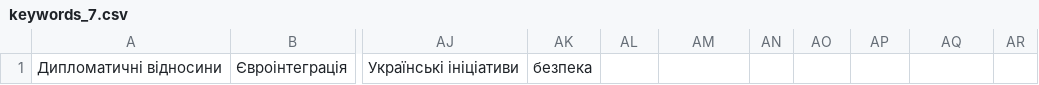
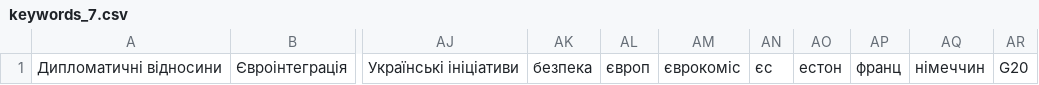
Before and after one commit to bohutahennadii/project, a CSV file: keywords/keywords_7.csv, drawn as a sheet; only a part is shown, gaps mark what is left out; the diff names each change by its address in the sheet, - before the commit and + after, or states it on an @@ line.

```diff
--- a/keywords/keywords_7.csv
+++ b/keywords/keywords_7.csv
-AL1: (empty)
+AL1: європ
-AM1: (empty)
+AM1: єврокоміс
-AN1: (empty)
+AN1: єс
-AO1: (empty)
+AO1: естон
-AP1: (empty)
+AP1: франц
-AQ1: (empty)
+AQ1: німеччин
-AR1: (empty)
+AR1: G20
```
Also changed, not shown: dictionaries/negative/dict_7.csv, dictionaries/negative/dict_8.csv, 8 other files.
